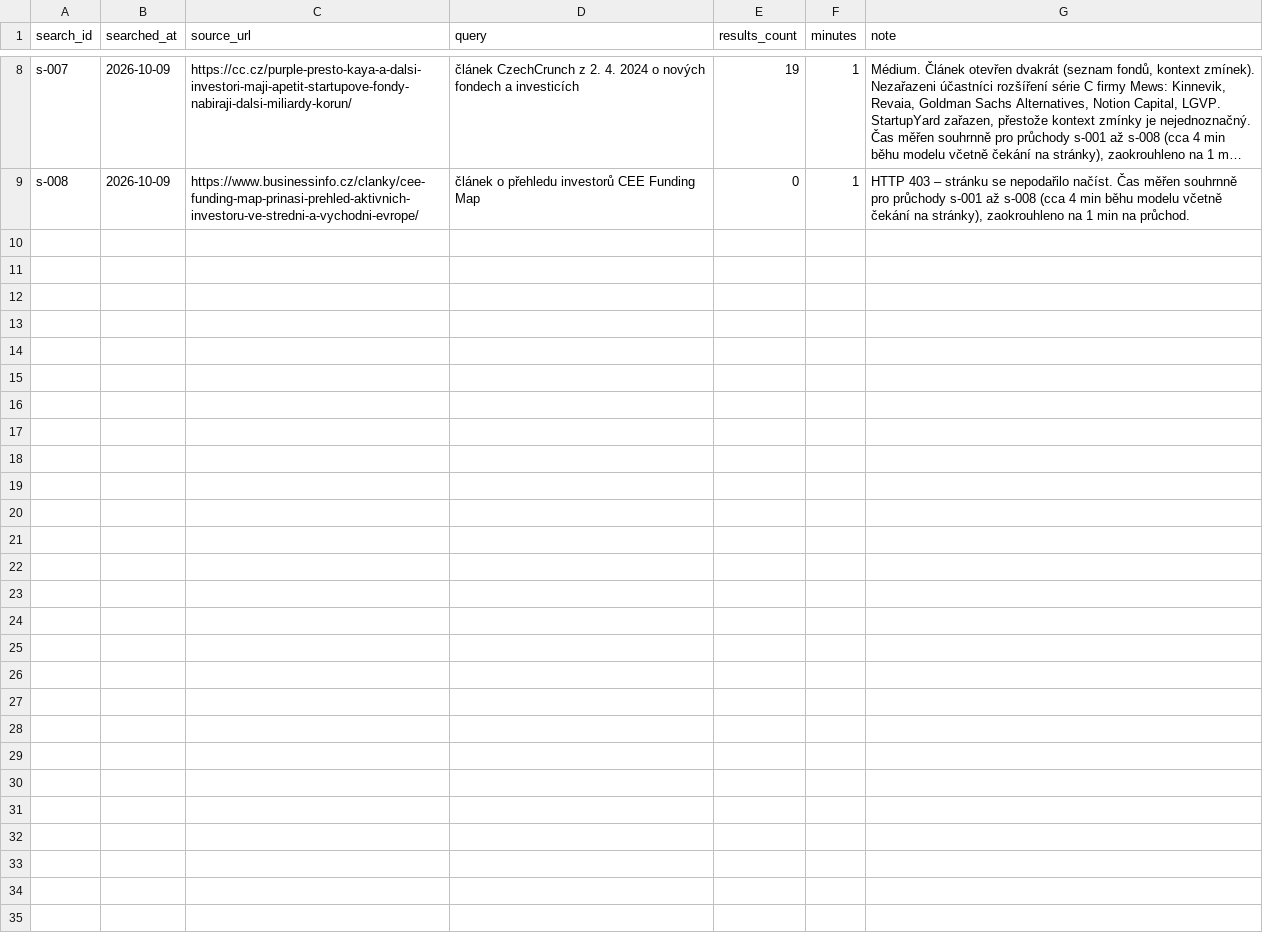
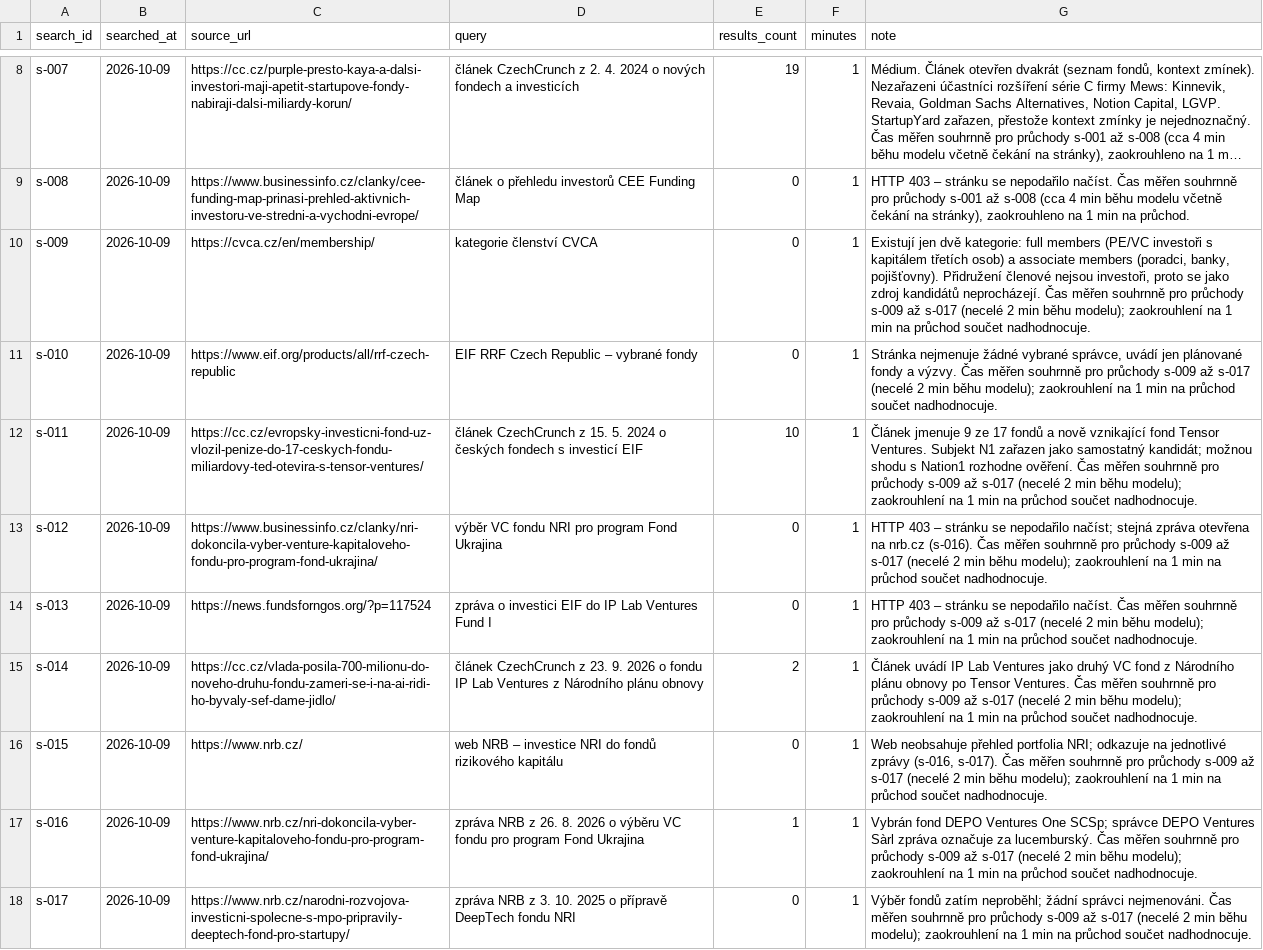
Before and after one commit to osho4753/investor-db, a CSV file: data/search_log.csv, drawn as a sheet; only a part is shown, gaps mark what is left out; long unchanged cells end in …; the diff names each change by its address in the sheet, - before the commit and + after, or states it on an @@ line.

```diff
--- a/data/search_log.csv
+++ b/data/search_log.csv
+row 10: s-009 | 2026-10-09 | https://cvca.cz/en/membership/ | kategorie členství CVCA | 0 | 1 | Existují jen dvě kategorie: full members (PE/VC investoři s kapitálem třetích osob) a associate members (poradci, banky, pojišťovny). Přidružení členové nejsou investoři, proto se jako zdroj kandidátů neprocházejí. Čas měřen souhrnně pro průchody s-009 až s-017 (necelé 2 min běhu modelu); zaokrouhlení na 1 min na průchod součet nadhodnocuje.
+row 11: s-010 | 2026-10-09 | https://www.eif.org/products/all/rrf-czech-republic | EIF RRF Czech Republic – vybrané fondy | 0 | 1 | Stránka nejmenuje žádné vybrané správce, uvádí jen plánované fondy a výzvy. Čas měřen souhrnně pro průchody s-009 až s-017 (necelé 2 min běhu modelu); zaokrouhlení na 1 min na průchod součet nadhodnocuje.
+row 12: s-011 | 2026-10-09 | https://cc.cz/evropsky-investicni-fond-uz-vlozil-penize-do-17-ceskych-fondu-miliardovy-ted-otevira-s-tensor-ventures/ | článek CzechCrunch z 15. 5. 2024 o českých fondech s investicí EIF | 10 | 1 | Článek jmenuje 9 ze 17 fondů a nově vznikající fond Tensor Ventures. Subjekt N1 zařazen jako samostatný kandidát; možnou shodu s Nation1 rozhodne ověření. Čas měřen souhrnně pro průchody s-009 až s-017 (necelé 2 min běhu modelu); zaokrouhlení na 1 min na průchod součet nadhodnocuje.
+row 13: s-012 | 2026-10-09 | https://www.businessinfo.cz/clanky/nri-dokoncila-vyber-venture-kapitaloveho-fondu-pro-program-fond-ukrajina/ | výběr VC fondu NRI pro program Fond Ukrajina | 0 | 1 | HTTP 403 – stránku se nepodařilo načíst; stejná zpráva otevřena na nrb.cz (s-016). Čas měřen souhrnně pro průchody s-009 až s-017 (necelé 2 min běhu modelu); zaokrouhlení na 1 min na průchod součet nadhodnocuje.
+row 14: s-013 | 2026-10-09 | https://news.fundsforngos.org/?p=117524 | zpráva o investici EIF do IP Lab Ventures Fund I | 0 | 1 | HTTP 403 – stránku se nepodařilo načíst. Čas měřen souhrnně pro průchody s-009 až s-017 (necelé 2 min běhu modelu); zaokrouhlení na 1 min na průchod součet nadhodnocuje.
+row 15: s-014 | 2026-10-09 | https://cc.cz/vlada-posila-700-milionu-do-noveho-druhu-fondu-zameri-se-i-na-ai-ridi-ho-byvaly-sef-dame-jidlo/ | článek CzechCrunch z 23. 9. 2026 o fondu IP Lab Ventures z Národního plánu obnovy | 2 | 1 | Článek uvádí IP Lab Ventures jako druhý VC fond z Národního plánu obnovy po Tensor Ventures. Čas měřen souhrnně pro průchody s-009 až s-017 (necelé 2 min běhu modelu); zaokrouhlení na 1 min na průchod součet nadhodnocuje.
+row 16: s-015 | 2026-10-09 | https://www.nrb.cz/ | web NRB – investice NRI do fondů rizikového kapitálu | 0 | 1 | Web neobsahuje přehled portfolia NRI; odkazuje na jednotlivé zprávy (s-016, s-017). Čas měřen souhrnně pro průchody s-009 až s-017 (necelé 2 min běhu modelu); zaokrouhlení na 1 min na průchod součet nadhodnocuje.
+row 17: s-016 | 2026-10-09 | https://www.nrb.cz/nri-dokoncila-vyber-venture-kapitaloveho-fondu-pro-program-fond-ukrajina/ | zpráva NRB z 26. 8. 2026 o výběru VC fondu pro program Fond Ukrajina | 1 | 1 | Vybrán fond DEPO Ventures One SCSp; správce DEPO Ventures Sàrl zpráva označuje za lucemburský. Čas měřen souhrnně pro průchody s-009 až s-017 (necelé 2 min běhu modelu); zaokrouhlení na 1 min na průchod součet nadhodnocuje.
+row 18: s-017 | 2026-10-09 | https://www.nrb.cz/narodni-rozvojova-investicni-spolecne-s-mpo-pripravily-deeptech-fond-pro-startupy/ | zpráva NRB z 3. 10. 2025 o přípravě DeepTech fondu NRI | 0 | 1 | Výběr fondů zatím neproběhl; žádní správci nejmenováni. Čas měřen souhrnně pro průchody s-009 až s-017 (necelé 2 min běhu modelu); zaokrouhlení na 1 min na průchod součet nadhodnocuje.
```
Also changed, not shown: data/candidate_sources.csv, data/investors.csv, 3 other files.
